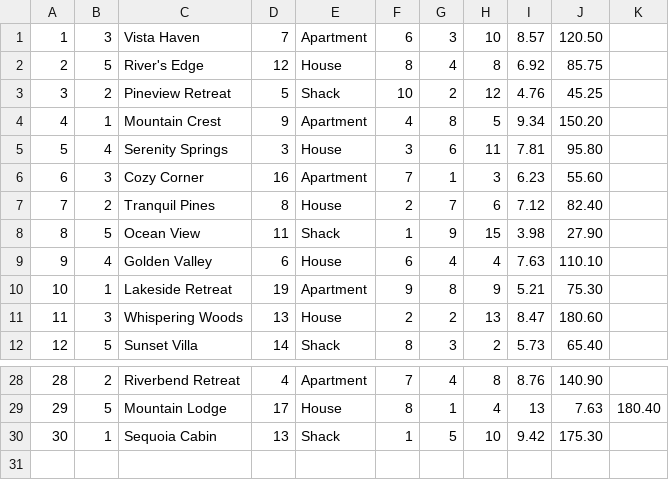
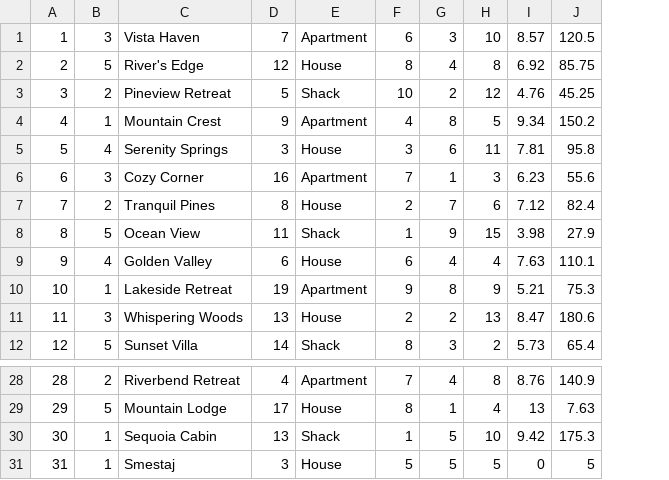
Before and after one commit to NenadGvozdenac/Simulacija-i-modeliranje-sistema, a CSV file: Resources/Data/accommodations.csv, drawn as a sheet; only a part is shown, gaps mark what is left out; removed rows and columns are numbered as before the commit, all else as after; the diff names each change by its address in the sheet, - before the commit and + after, or states it on an @@ line.

```diff
--- a/Resources/Data/accommodations.csv
+++ b/Resources/Data/accommodations.csv
-column J, rows 1-12: 120.50 | 85.75 | 45.25 | 150.20 | 95.80 | 55.60 | 82.40 | 27.90 | 110.10 | 75.30 | 180.60 | 65.40; rows 28-30: 140.90 | 7.63 | 175.30
-column K, row 29: 180.40
+column J, rows 1-12: 120.5 | 85.75 | 45.25 | 150.2 | 95.8 | 55.6 | 82.4 | 27.9 | 110.1 | 75.3 | 180.6 | 65.4; rows 28-30: 140.9 | 7.63 | 175.3
+row 31: 31 | 1 | Smestaj | 3 | House | 5 | 5 | 5 | 0 | 5
```
Also changed, not shown: Resources/Data/accommodation_images.csv, 17 other files.
